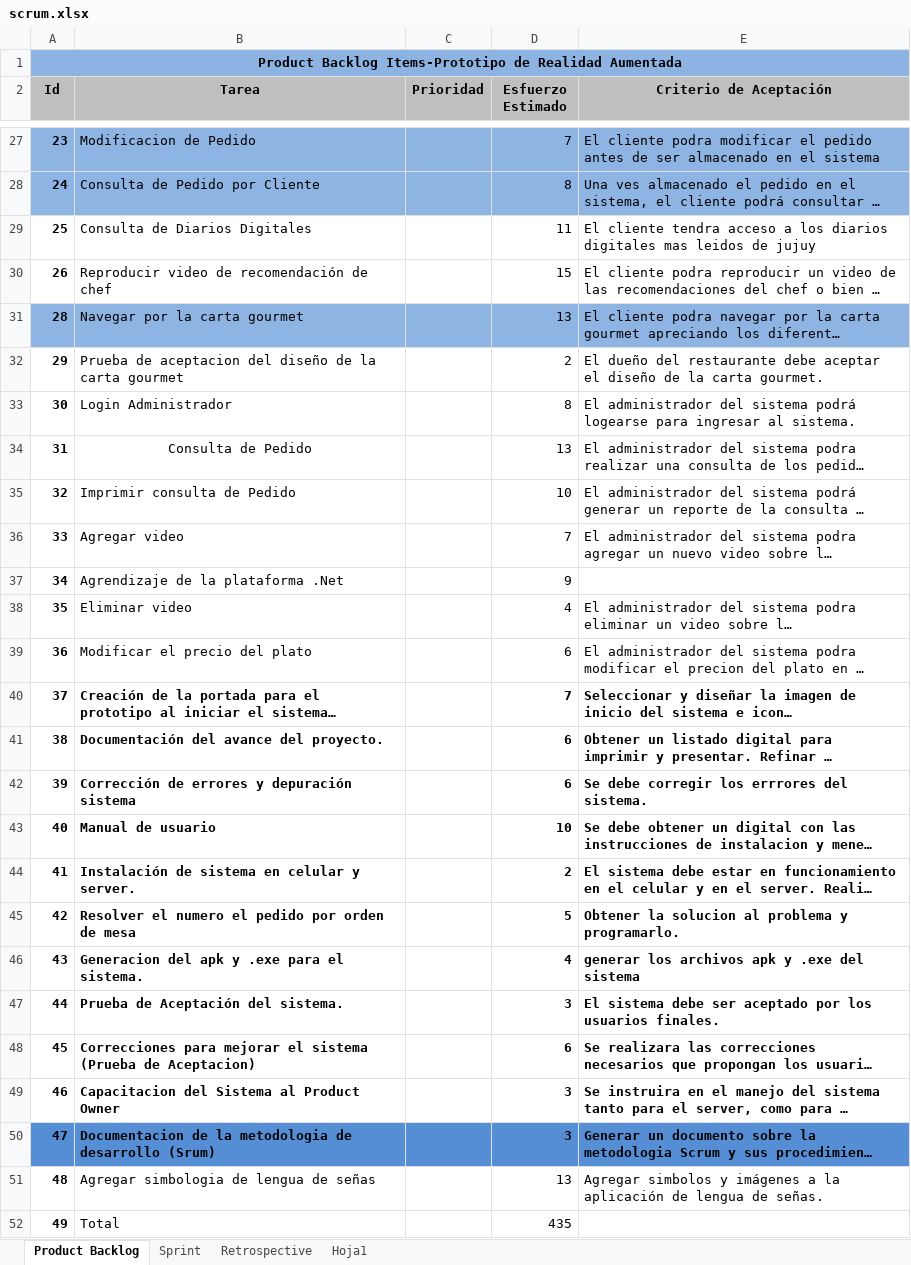
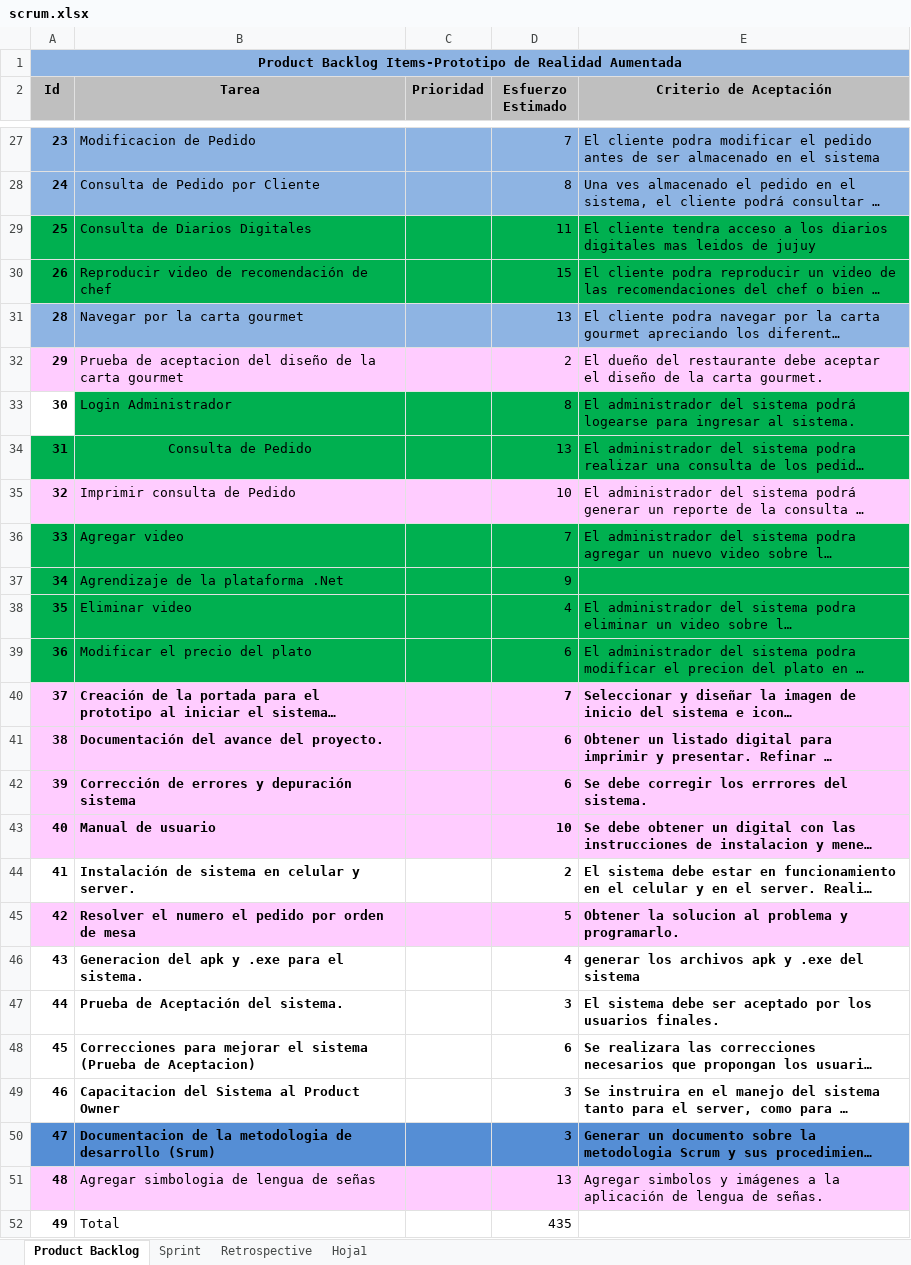
Before and after one commit to carrizofm2010/unjutesis, an Excel workbook: Documentacion/scrum.xlsx, sheet Product Backlog, drawn as a sheet; only a part is shown, gaps mark what is left out; long unchanged cells end in …; values as stored, in another font and other column widths than the file's, no borders; the diff names each change by its address in the sheet, - before the commit and + after, or states it on an @@ line.

```diff
--- a/Documentacion/scrum.xlsx (sheet Product Backlog)
+++ b/Documentacion/scrum.xlsx (sheet Product Backlog)
-A29:E30 fill: none
+A29:E30 fill: #00B050
-A32:E32 fill: none
+A32:E32 fill: #FFCCFF
-B33:E33 fill: none
+B33:E33 fill: #00B050
-A34:E34 fill: none
+A34:E34 fill: #00B050
-A35:E35 fill: none
+A35:E35 fill: #FFCCFF
-A36:E39 fill: none
+A36:E39 fill: #00B050
-A40:E43 fill: none
+A40:E43 fill: #FFCCFF
-A45:E45 fill: none
+A45:E45 fill: #FFCCFF
-A51:E51 fill: none
+A51:E51 fill: #FFCCFF
```
Also changed, not shown: sheet Sprint.
